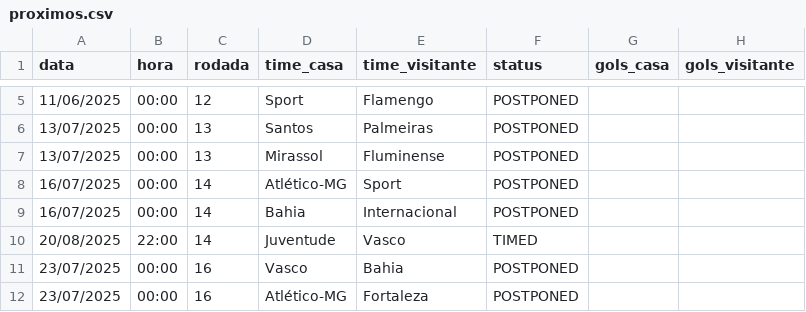
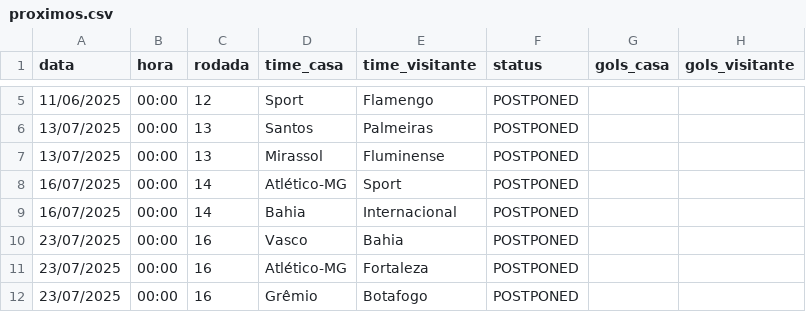
Before and after one commit to tlvzz/BR2025, a CSV file: dados/proximos.csv, drawn as a sheet; only a part is shown, gaps mark what is left out; the shorter side is filled out with more unchanged rows.

```diff
--- a/dados/proximos.csv
+++ b/dados/proximos.csv
@@ -9,3 +9,2 @@ data,hora,rodada,time_casa,time_visitante,status,gols_casa,gols_visitante
 16/07/2025,00:00,14,Bahia,Internacional,POSTPONED,,
-20/08/2025,22:00,14,Juventude,Vasco,TIMED,,
 23/07/2025,00:00,16,Vasco,Bahia,POSTPONED,,
```
Also changed, not shown: dados/resultados.csv.
